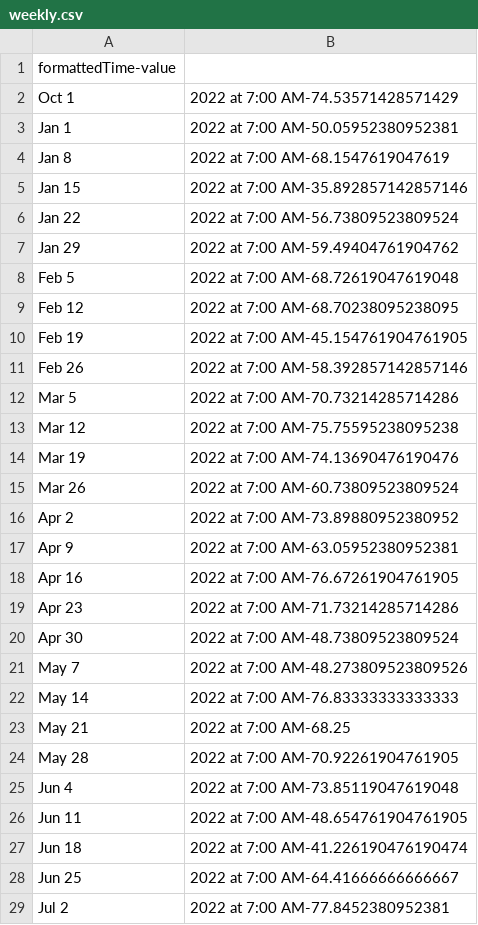
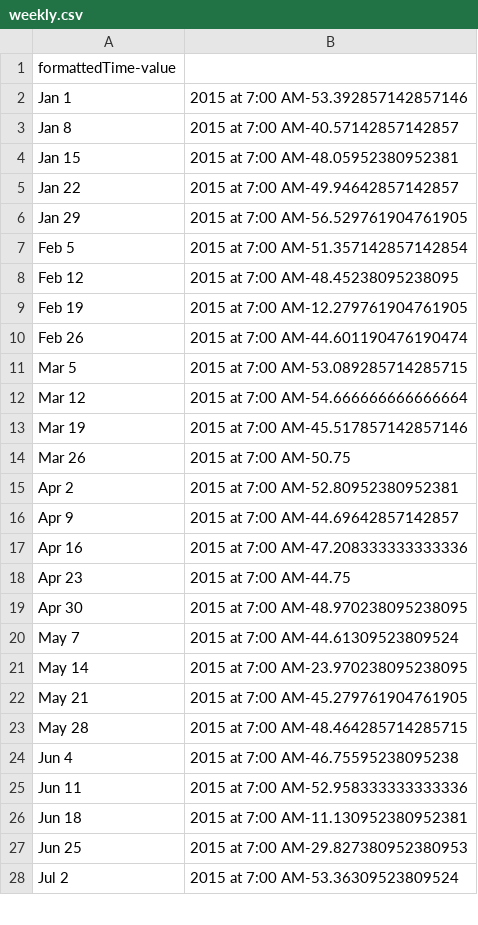
Before and after one commit to dafidafi25/Data_Collection_Test_TTA_EoN_LABS, a CSV file: weekly.csv, drawn as a sheet; only a part is shown; the diff covers the shown part only.

```diff
--- a/weekly.csv
+++ b/weekly.csv
@@ -1,29 +1,28 @@
 formattedTime-value
-Oct 1, 2022 at 7:00 AM-74.53571428571429
-Jan 1, 2022 at 7:00 AM-50.05952380952381
-Jan 8, 2022 at 7:00 AM-68.1547619047619
-Jan 15, 2022 at 7:00 AM-35.892857142857146
-Jan 22, 2022 at 7:00 AM-56.73809523809524
-Jan 29, 2022 at 7:00 AM-59.49404761904762
-Feb 5, 2022 at 7:00 AM-68.72619047619048
-Feb 12, 2022 at 7:00 AM-68.70238095238095
-Feb 19, 2022 at 7:00 AM-45.154761904761905
-Feb 26, 2022 at 7:00 AM-58.392857142857146
-Mar 5, 2022 at 7:00 AM-70.73214285714286
-Mar 12, 2022 at 7:00 AM-75.75595238095238
-Mar 19, 2022 at 7:00 AM-74.13690476190476
-Mar 26, 2022 at 7:00 AM-60.73809523809524
-Apr 2, 2022 at 7:00 AM-73.89880952380952
-Apr 9, 2022 at 7:00 AM-63.05952380952381
-Apr 16, 2022 at 7:00 AM-76.67261904761905
-Apr 23, 2022 at 7:00 AM-71.73214285714286
-Apr 30, 2022 at 7:00 AM-48.73809523809524
-May 7, 2022 at 7:00 AM-48.273809523809526
-May 14, 2022 at 7:00 AM-76.83333333333333
-May 21, 2022 at 7:00 AM-68.25
-May 28, 2022 at 7:00 AM-70.92261904761905
-Jun 4, 2022 at 7:00 AM-73.85119047619048
-Jun 11, 2022 at 7:00 AM-48.654761904761905
-Jun 18, 2022 at 7:00 AM-41.226190476190474
-Jun 25, 2022 at 7:00 AM-64.41666666666667
-Jul 2, 2022 at 7:00 AM-77.8452380952381
+Jan 1, 2015 at 7:00 AM-53.392857142857146
+Jan 8, 2015 at 7:00 AM-40.57142857142857
+Jan 15, 2015 at 7:00 AM-48.05952380952381
+Jan 22, 2015 at 7:00 AM-49.94642857142857
+Jan 29, 2015 at 7:00 AM-56.529761904761905
+Feb 5, 2015 at 7:00 AM-51.357142857142854
+Feb 12, 2015 at 7:00 AM-48.45238095238095
+Feb 19, 2015 at 7:00 AM-12.279761904761905
+Feb 26, 2015 at 7:00 AM-44.601190476190474
+Mar 5, 2015 at 7:00 AM-53.089285714285715
+Mar 12, 2015 at 7:00 AM-54.666666666666664
+Mar 19, 2015 at 7:00 AM-45.517857142857146
+Mar 26, 2015 at 7:00 AM-50.75
+Apr 2, 2015 at 7:00 AM-52.80952380952381
+Apr 9, 2015 at 7:00 AM-44.69642857142857
+Apr 16, 2015 at 7:00 AM-47.208333333333336
+Apr 23, 2015 at 7:00 AM-44.75
+Apr 30, 2015 at 7:00 AM-48.970238095238095
+May 7, 2015 at 7:00 AM-44.61309523809524
+May 14, 2015 at 7:00 AM-23.970238095238095
+May 21, 2015 at 7:00 AM-45.279761904761905
+May 28, 2015 at 7:00 AM-48.464285714285715
+Jun 4, 2015 at 7:00 AM-46.75595238095238
+Jun 11, 2015 at 7:00 AM-52.958333333333336
+Jun 18, 2015 at 7:00 AM-11.130952380952381
+Jun 25, 2015 at 7:00 AM-29.827380952380953
+Jul 2, 2015 at 7:00 AM-53.36309523809524
```
Also changed, not shown: 38 added rows and 13 edited cells elsewhere in this file, 4 other files.
